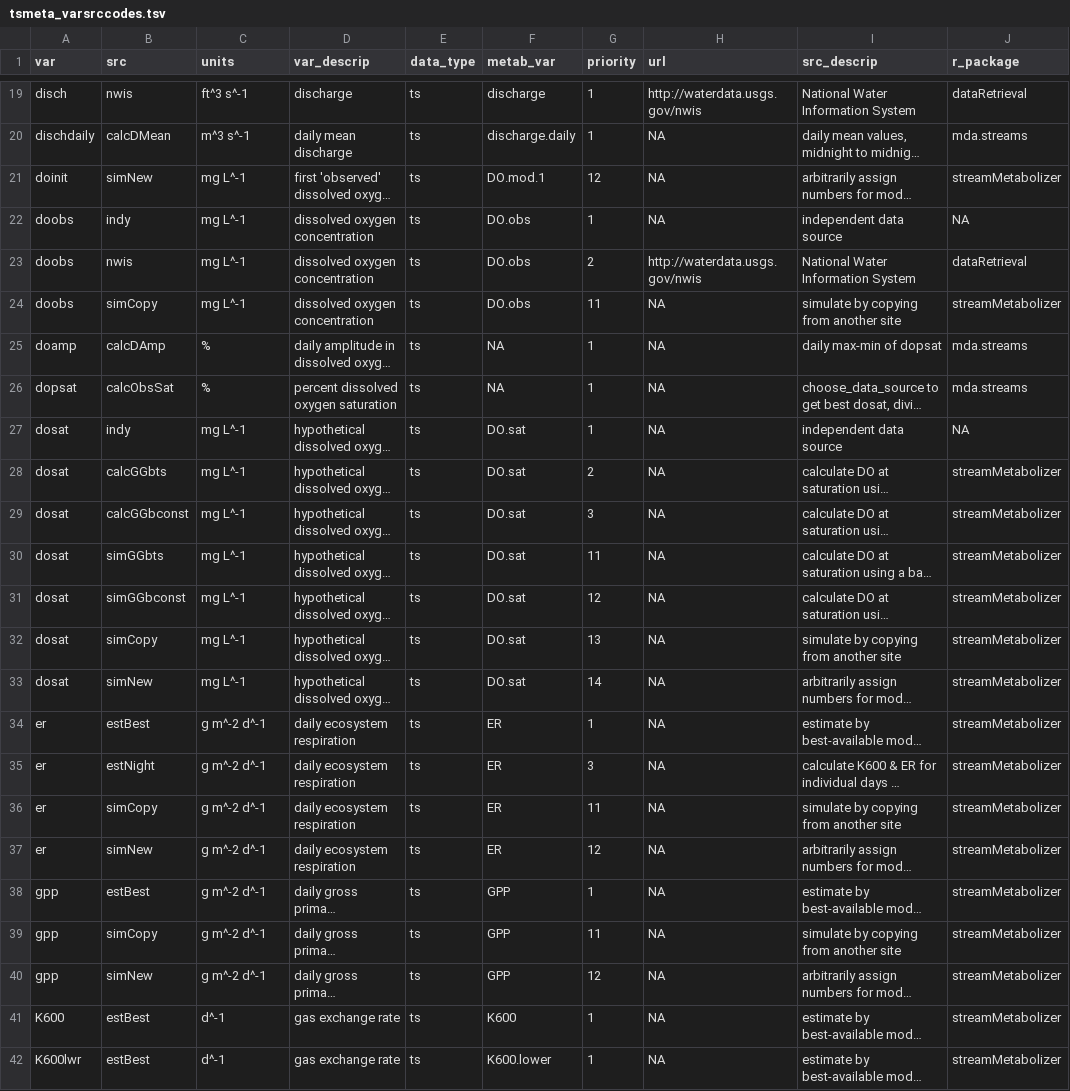
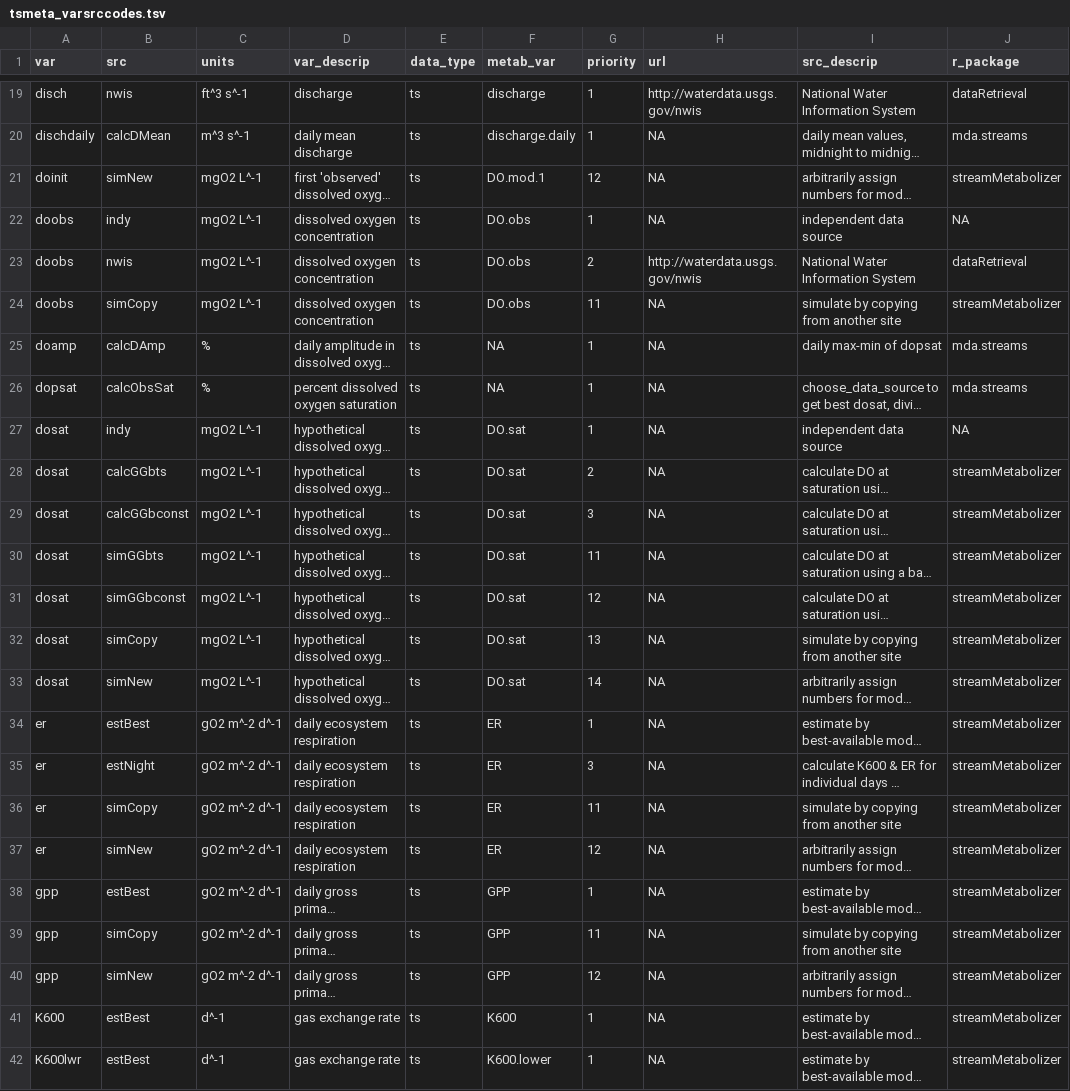
Before and after one commit to DOI-USGS/mda.streams, a TSV file: inst/extdata/tsmeta_varsrccodes.tsv, drawn as a sheet; only a part is shown, gaps mark what is left out; long unchanged cells end in …; the diff names each change by its address in the sheet, - before the commit and + after, or states it on an @@ line.

Commit message:
expect O2 in units for all DO vars (not on SB yet)

```diff
--- a/inst/extdata/tsmeta_varsrccodes.tsv
+++ b/inst/extdata/tsmeta_varsrccodes.tsv
-C21:C24 (units): mg L^-1
+C21:C24 (units): mgO2 L^-1
-C27:C33 (units): mg L^-1
+C27:C33 (units): mgO2 L^-1
-C34:C40 (units): g m^-2 d^-1
+C34:C40 (units): gO2 m^-2 d^-1
```
